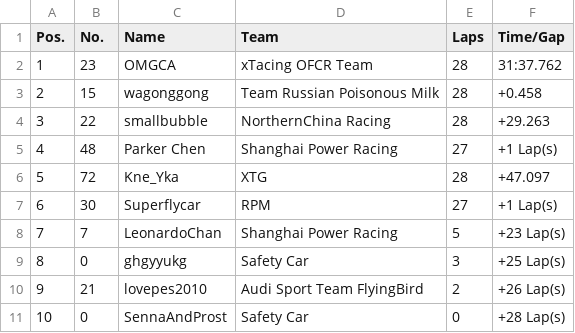
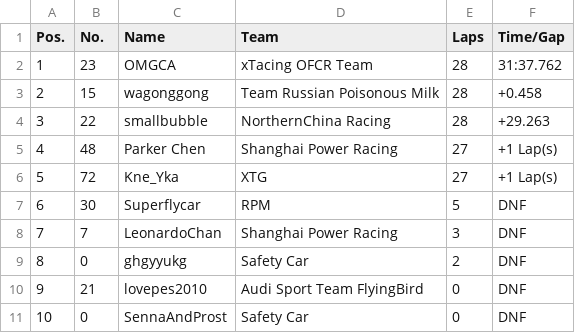
Before and after one commit to OFCR/OFCR-Standing, a CSV file: OFCR Round 8 - Austria.csv, drawn as a sheet.

```diff
--- a/OFCR Round 8 - Austria.csv
+++ b/OFCR Round 8 - Austria.csv
@@ -5,7 +5,7 @@ Pos.,No.,Name,Team,Laps,Time/Gap
 4,48,Parker Chen,Shanghai Power Racing,27,+1 Lap(s)
-5,72,Kne_Yka,XTG,28,+47.097
-6,30,Superflycar,RPM,27,+1 Lap(s)
-7,7,LeonardoChan,Shanghai Power Racing,5,+23 Lap(s)
-8,0,ghgyyukg,Safety Car,3,+25 Lap(s)
-9,21,lovepes2010,Audi Sport Team FlyingBird,2,+26 Lap(s)
-10,0,SennaAndProst,Safety Car,0,+28 Lap(s)
+5,72,Kne_Yka,XTG,27,+1 Lap(s)
+6,30,Superflycar,RPM,5,DNF
+7,7,LeonardoChan,Shanghai Power Racing,3,DNF
+8,0,ghgyyukg,Safety Car,2,DNF
+9,21,lovepes2010,Audi Sport Team FlyingBird,0,DNF
+10,0,SennaAndProst,Safety Car,0,DNF
```
Also changed, not shown: 9 other files.
